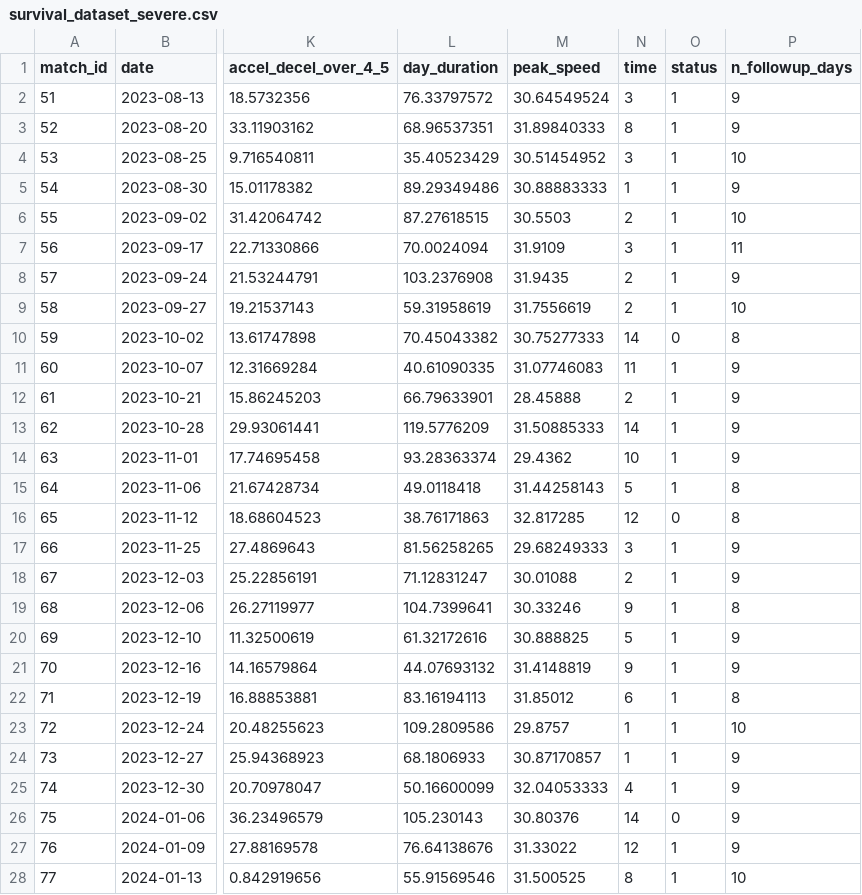
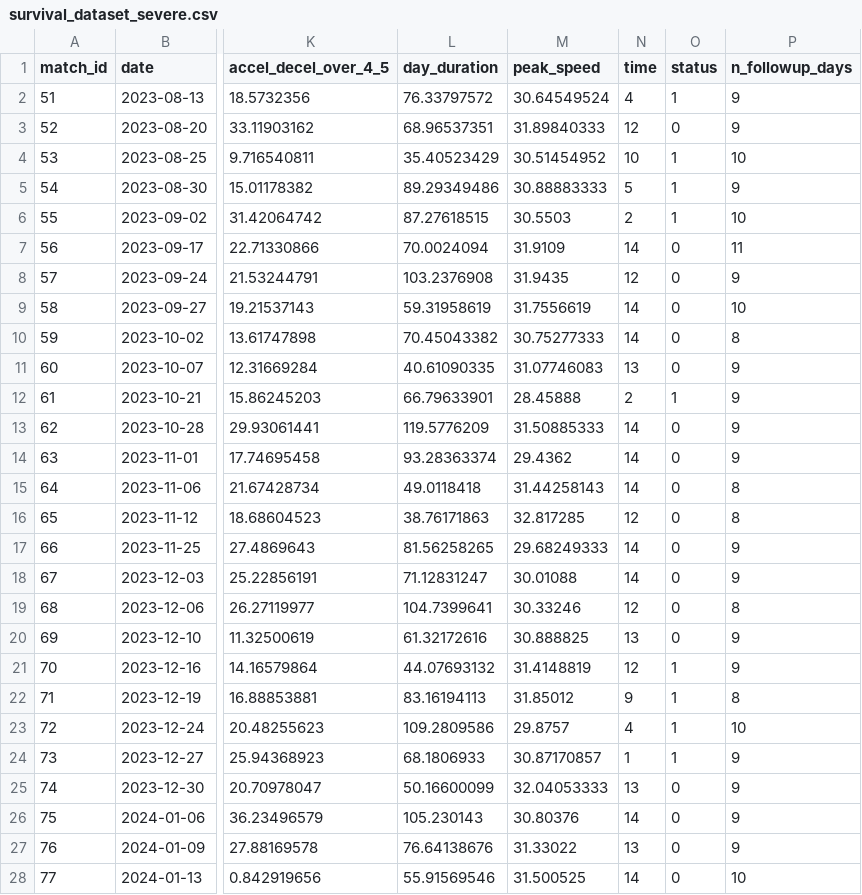
Before and after one commit to Lou333333/Chelsea-Assessment-2, a CSV file: outputs/survival_dataset_severe.csv, drawn as a sheet; only a part is shown, gaps mark what is left out; the diff covers the shown part only; the diff names each change by its address in the sheet, - before the commit and + after, or states it on an @@ line.

```diff
--- a/outputs/survival_dataset_severe.csv
+++ b/outputs/survival_dataset_severe.csv
-N2 (time): 3
+N2 (time): 4
-N3 (time): 8
+N3 (time): 12
-O3 (status): 1
+O3 (status): 0
-N4 (time): 3
+N4 (time): 10
-N5 (time): 1
+N5 (time): 5
-N7 (time): 3
+N7 (time): 14
-O7:O9 (status): 1
+O7:O9 (status): 0
-N8 (time): 2
+N8 (time): 12
-N9 (time): 2
+N9 (time): 14
-N11 (time): 11
+N11 (time): 13
-O11 (status): 1
+O11 (status): 0
-O13:O15 (status): 1
+O13:O15 (status): 0
-N14 (time): 10
+N14 (time): 14
-N15 (time): 5
+N15 (time): 14
-N17 (time): 3
+N17 (time): 14
-O17:O20 (status): 1
+O17:O20 (status): 0
-N18 (time): 2
+N18 (time): 14
-N19 (time): 9
+N19 (time): 12
-N20 (time): 5
+N20 (time): 13
-N21 (time): 9
+N21 (time): 12
-N22 (time): 6
+N22 (time): 9
-N23 (time): 1
+N23 (time): 4
-N25 (time): 4
+N25 (time): 13
-O25 (status): 1
+O25 (status): 0
-N27 (time): 12
+N27 (time): 13
-O27:O28 (status): 1
+O27:O28 (status): 0
-N28 (time): 8
+N28 (time): 14
```
Also changed, not shown: 43 edited cells elsewhere in this file, 7 other files.
